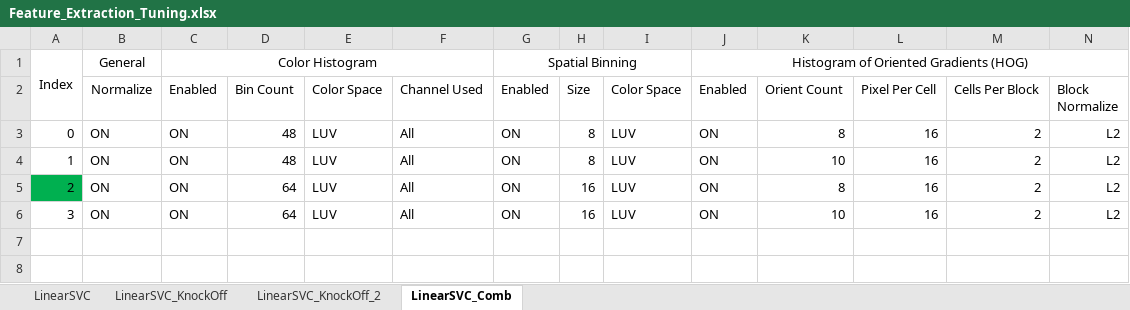
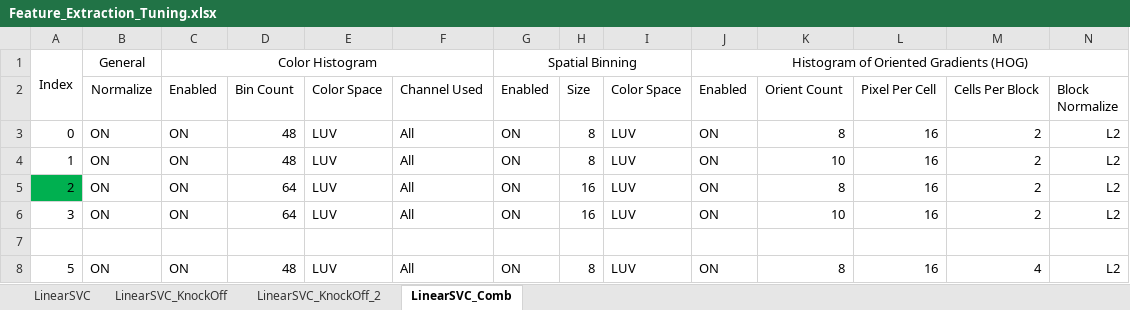
Before and after one commit to eslamsherif/CarND_Project05VehicleDetectionAndTracking, an Excel workbook: Feature_Extraction_Tuning.xlsx, sheet LinearSVC_Comb, drawn as a sheet; only a part is shown; values as stored, in another font and other column widths than the file's, no borders; conditional formats not drawn; rows hold the shown columns only; the diff names each change by its address in the sheet, - before the commit and + after, or states it on an @@ line.

Commit message:
Train low feature count classifier to try and optimize time

```diff
--- a/Feature_Extraction_Tuning.xlsx (sheet LinearSVC_Comb)
+++ b/Feature_Extraction_Tuning.xlsx (sheet LinearSVC_Comb)
+row 7: (empty)
+row 8: 5 | ON | ON | 48 | LUV | All | ON | 8 | LUV | ON | 8 | 16 | 4 | L2
```
Also changed, not shown: 4 other files.
